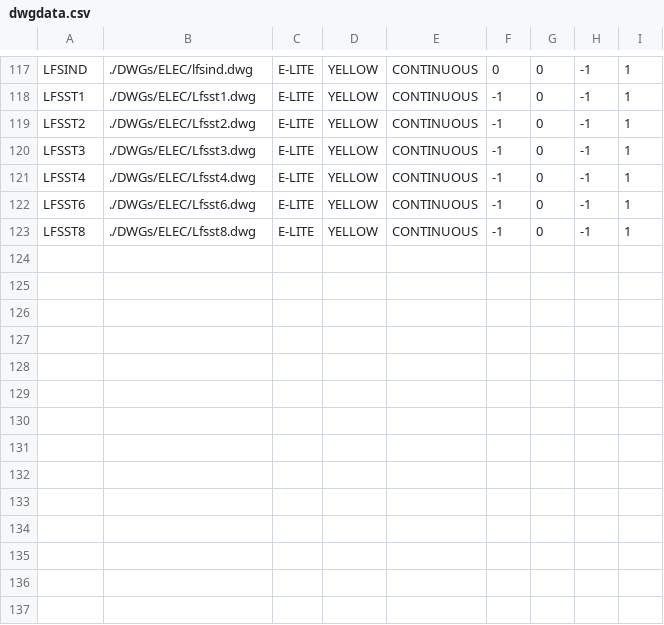
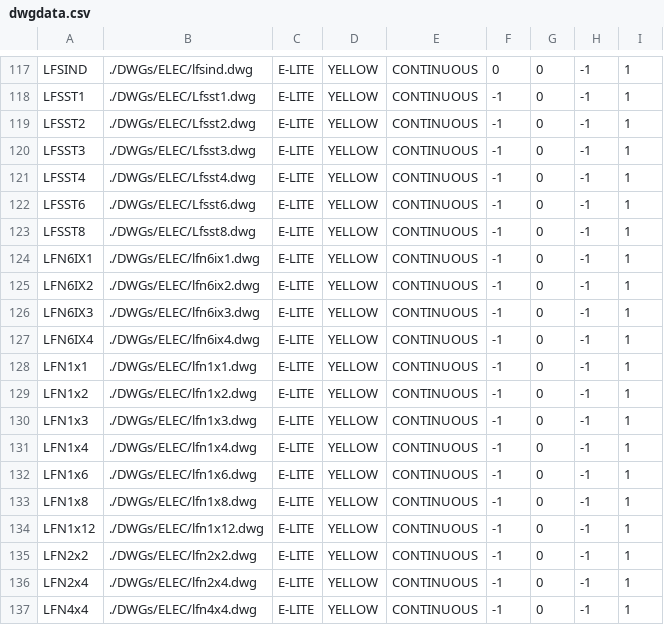
Before and after one commit to daniel-centore/cencad, a CSV file: dwgdata.csv, drawn as a sheet; only a part is shown, gaps mark what is left out.

```diff
--- a/dwgdata.csv
+++ b/dwgdata.csv
@@ -123 +123,15 @@
 "LFSST8","./DWGs/ELEC/Lfsst8.dwg","E-LITE","YELLOW","CONTINUOUS",-1,0,-1,1
+"LFN6IX1","./DWGs/ELEC/lfn6ix1.dwg","E-LITE","YELLOW","CONTINUOUS",-1,0,-1,1
+"LFN6IX2","./DWGs/ELEC/lfn6ix2.dwg","E-LITE","YELLOW","CONTINUOUS",-1,0,-1,1
+"LFN6IX3","./DWGs/ELEC/lfn6ix3.dwg","E-LITE","YELLOW","CONTINUOUS",-1,0,-1,1
+"LFN6IX4","./DWGs/ELEC/lfn6ix4.dwg","E-LITE","YELLOW","CONTINUOUS",-1,0,-1,1
+"LFN1x1","./DWGs/ELEC/lfn1x1.dwg","E-LITE","YELLOW","CONTINUOUS",-1,0,-1,1
+"LFN1x2","./DWGs/ELEC/lfn1x2.dwg","E-LITE","YELLOW","CONTINUOUS",-1,0,-1,1
+"LFN1x3","./DWGs/ELEC/lfn1x3.dwg","E-LITE","YELLOW","CONTINUOUS",-1,0,-1,1
+"LFN1x4","./DWGs/ELEC/lfn1x4.dwg","E-LITE","YELLOW","CONTINUOUS",-1,0,-1,1
+"LFN1x6","./DWGs/ELEC/lfn1x6.dwg","E-LITE","YELLOW","CONTINUOUS",-1,0,-1,1
+"LFN1x8","./DWGs/ELEC/lfn1x8.dwg","E-LITE","YELLOW","CONTINUOUS",-1,0,-1,1
+"LFN1x12","./DWGs/ELEC/lfn1x12.dwg","E-LITE","YELLOW","CONTINUOUS",-1,0,-1,1
+"LFN2x2","./DWGs/ELEC/lfn2x2.dwg","E-LITE","YELLOW","CONTINUOUS",-1,0,-1,1
+"LFN2x4","./DWGs/ELEC/lfn2x4.dwg","E-LITE","YELLOW","CONTINUOUS",-1,0,-1,1
+"LFN4x4","./DWGs/ELEC/lfn4x4.dwg","E-LITE","YELLOW","CONTINUOUS",-1,0,-1,1
```
Also changed, not shown: 3 other files.
